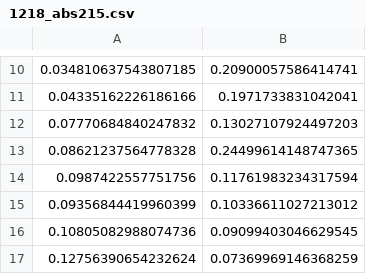
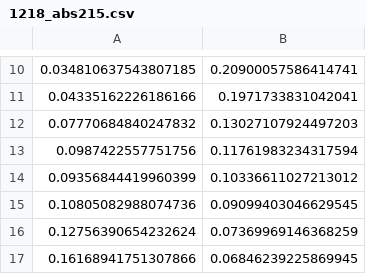
Before and after one commit to ysk-cu/h2o2_toy, a CSV file: si_data/1218_abs215.csv, drawn as a sheet; only a part is shown, gaps mark what is left out; the shorter side is filled out with more unchanged rows.

```diff
--- a/si_data/1218_abs215.csv
+++ b/si_data/1218_abs215.csv
@@ -12,3 +12,2 @@
 0.07770684840247832, 0.13027107924497203
-0.08621237564778328, 0.24499614148747365
 0.0987422557751756, 0.11761983234317594
```
Also changed, not shown: 13 other files.
